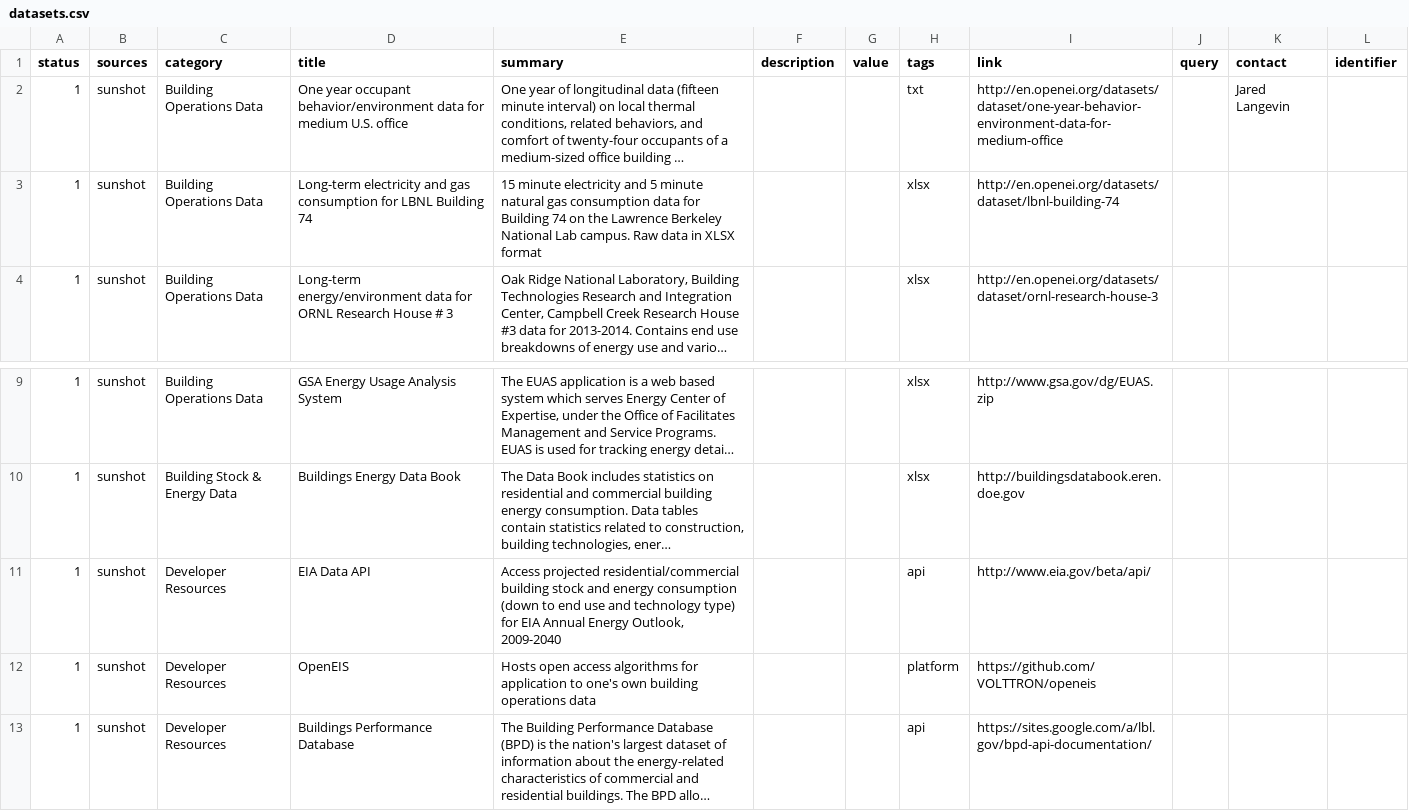
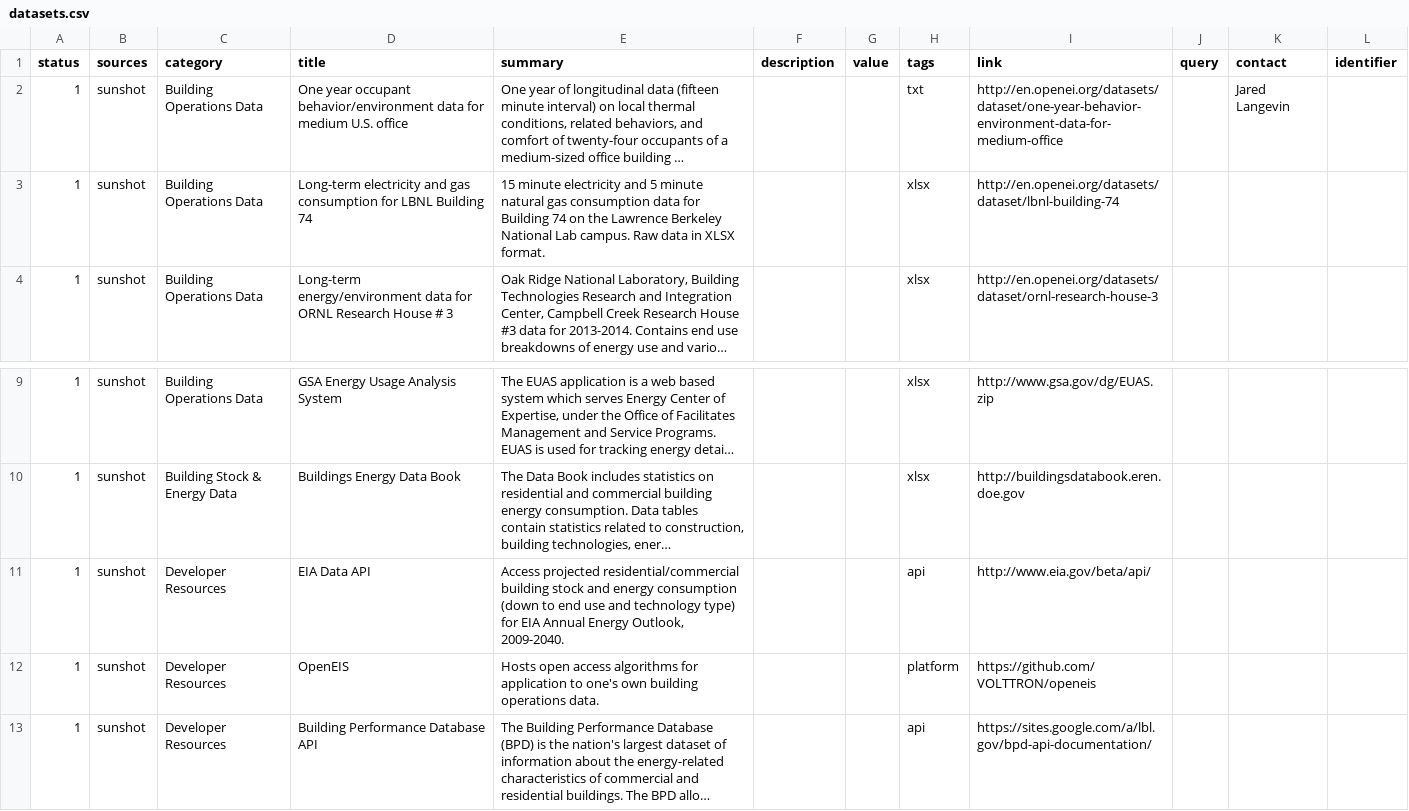
Before and after one commit to Ami-Solution/bmsdatasets, a CSV file: data/datasets.csv, drawn as a sheet; only a part is shown, gaps mark what is left out; long unchanged cells end in …; the diff names each change by its address in the sheet, - before the commit and + after, or states it on an @@ line.

Commit message:
Minor formatting corrections

```diff
--- a/data/datasets.csv
+++ b/data/datasets.csv
-E3 (summary): …in XLSX format
+E3 (summary): …in XLSX format.
-E11 (summary): …Energy Outlook, 2009-2040
+E11 (summary): …Energy Outlook, 2009-2040.
-E12 (summary): …building operations data
+E12 (summary): …building operations data.
-D13 (title): Buildings Performance Database
+D13 (title): Building Performance Database API
```
Also changed, not shown: 1 other file.
